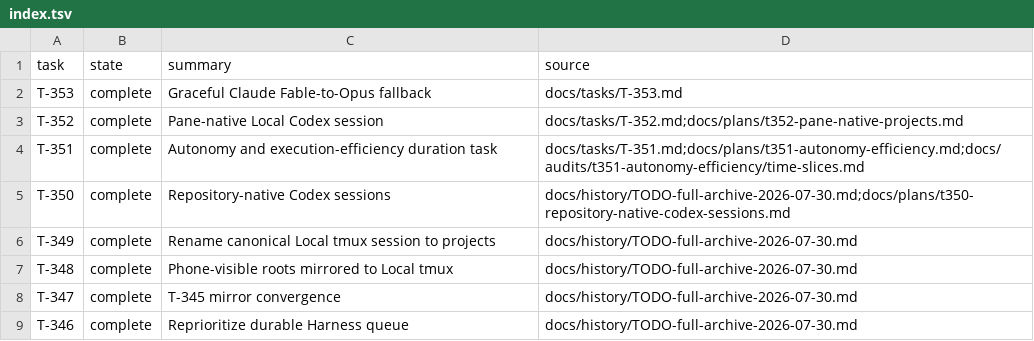
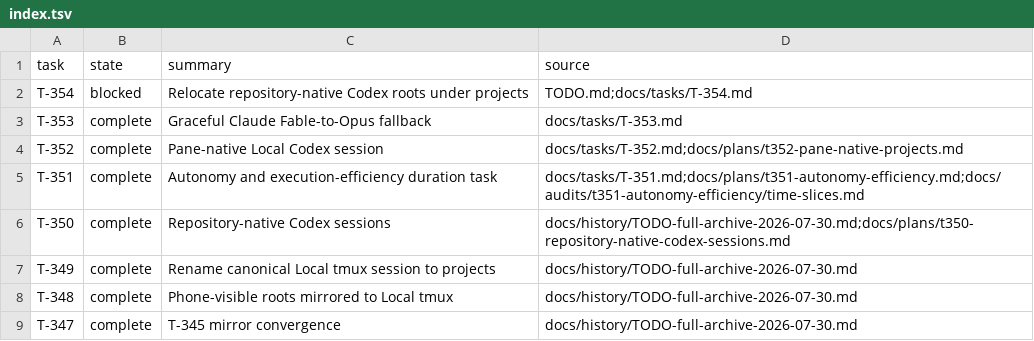
Before and after one commit to rioyokotalab/harness, a TSV file: docs/tasks/index.tsv, drawn as a sheet; only a part is shown; the shorter side is filled out with more unchanged rows; the diff names each change by its address in the sheet, - before the commit and + after, or states it on an @@ line.

Commit message:
Record deferred project-root migration

```diff
--- a/docs/tasks/index.tsv
+++ b/docs/tasks/index.tsv
+row 2: T-354 | blocked | Relocate repository-native Codex roots under projects | TODO.md;docs/tasks/T-354.md
```
Also changed, not shown: 2 other files.
